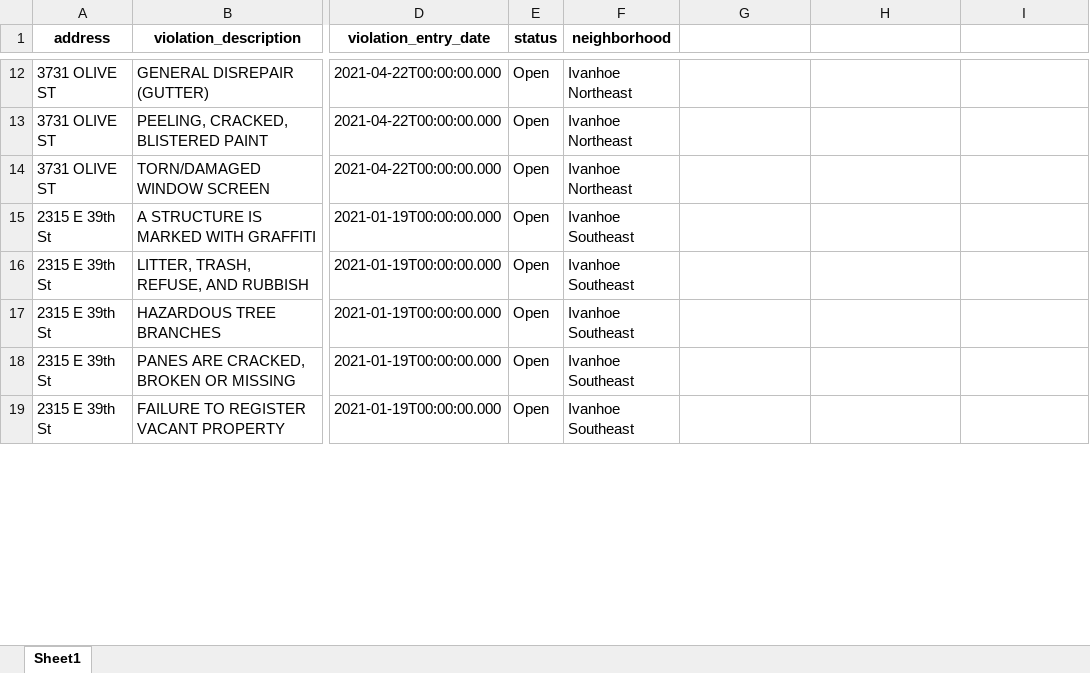
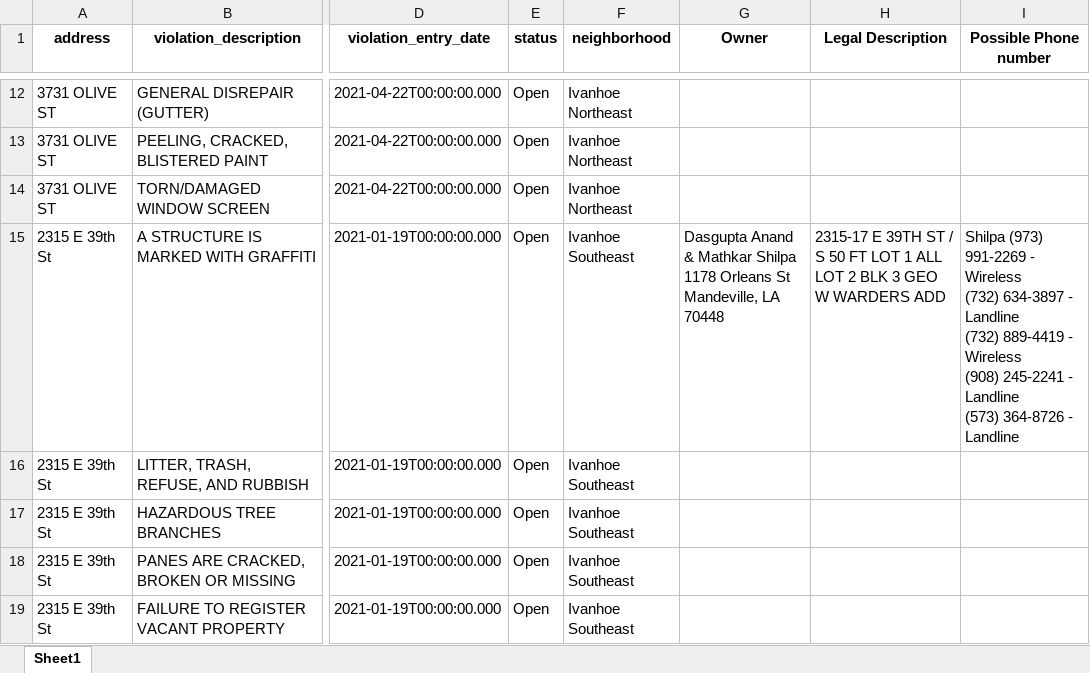
Before and after one commit to Jordanmyer92/Housing-Data, an Excel workbook: Codes_Violations_5_9_2021.xlsx, sheet Sheet1, drawn as a sheet; only a part is shown, gaps mark what is left out; values as stored, in another font and other column widths than the file's, no borders; ↵ is a line break in a cell; the diff covers the shown part only; the diff names each change by its address in the sheet, - before the commit and + after, or states it on an @@ line.

Commit message:
Add files via upload
added non-occupant owners, legal descriptions, and possible phone numbers

```diff
--- a/Codes_Violations_5_9_2021.xlsx (sheet Sheet1)
+++ b/Codes_Violations_5_9_2021.xlsx (sheet Sheet1)
-G1: (empty)
+G1: Owner
-H1: (empty)
+H1: Legal Description
-I1: (empty)
+I1: Possible Phone number
-G15 (Owner): (empty)
+G15 (Owner): Dasgupta Anand & Mathkar Shilpa ↵ 1178 Orleans St ↵ Mandeville, LA 70448
-H15 (Legal Description): (empty)
+H15 (Legal Description): 2315-17 E 39TH ST / S 50 FT LOT 1 ALL LOT 2 BLK 3 GEO W WARDERS ADD
-I15 (Possible Phone number): (empty)
+I15 (Possible Phone number): Shilpa (973) 991-2269 - Wireless ↵ (732) 634-3897 - Landline ↵ (732) 889-4419 - Wireless ↵ (908) 245-2241 - Landline ↵ (573) 364-8726 - Landline
```
Also changed, not shown: 52 edited cells and cell formats elsewhere in this sheet.
